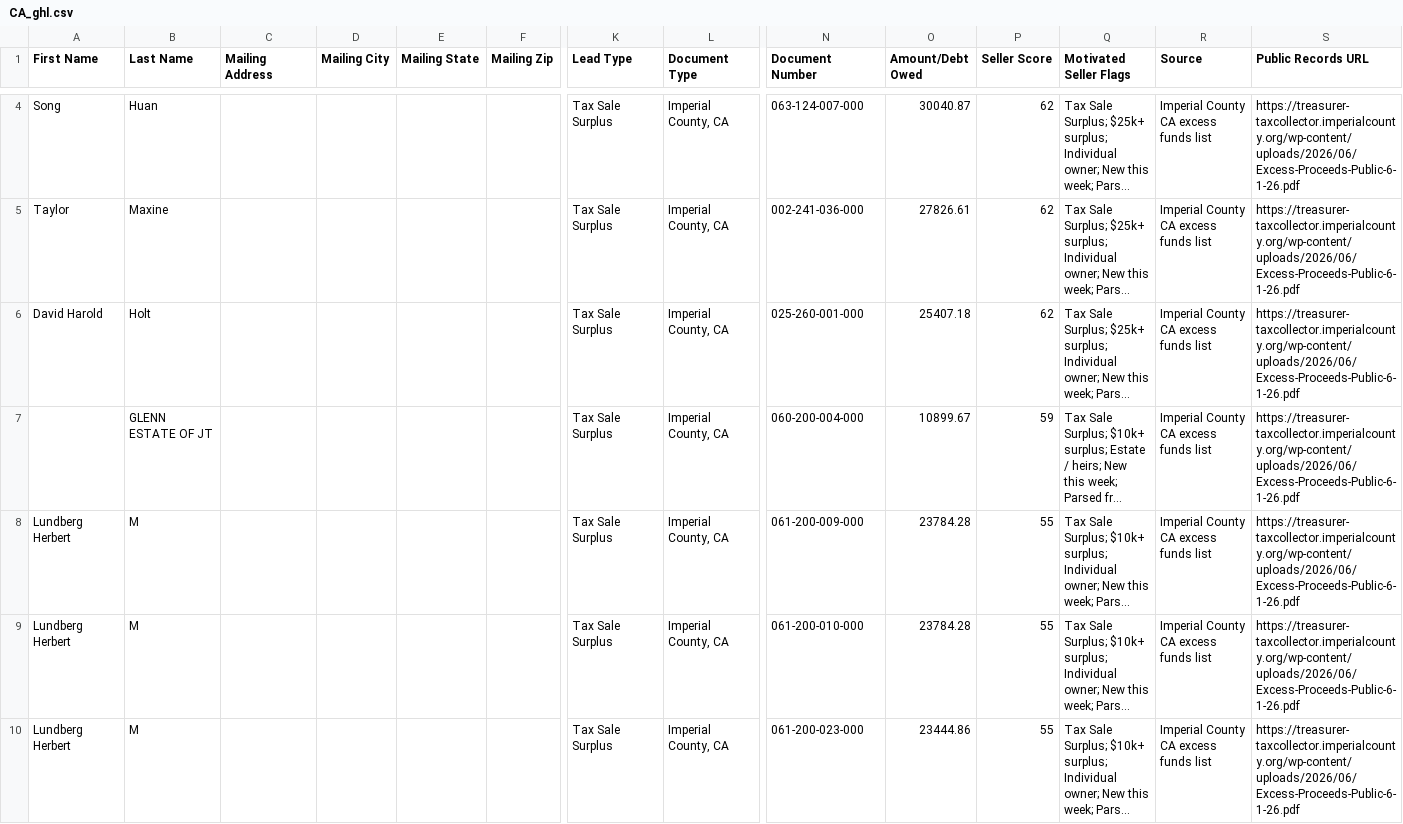
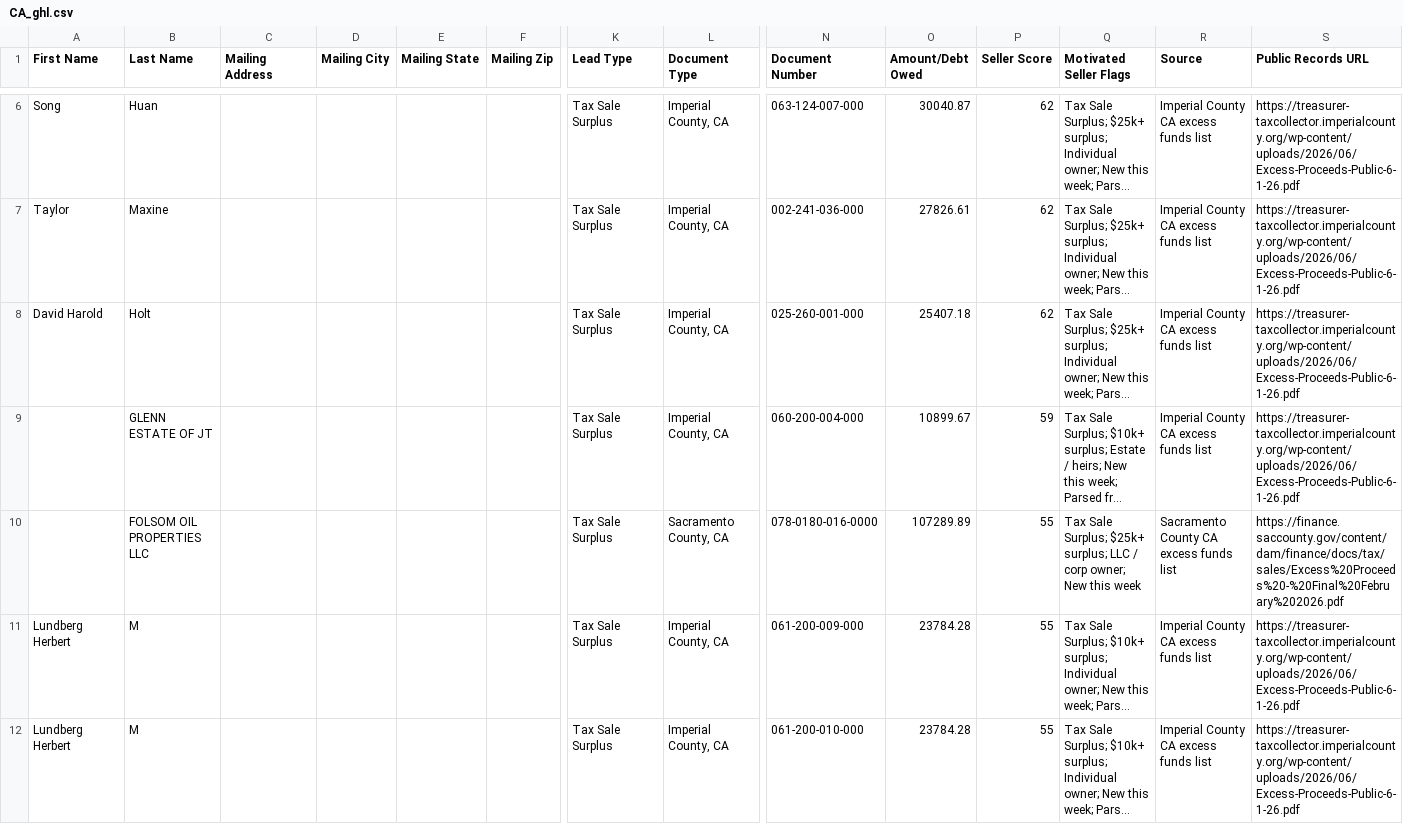
Before and after one commit to mauricewilli572000-cloud/excess-funds-national, a CSV file: dashboard/feeds/CA_ghl.csv, drawn as a sheet; only a part is shown, gaps mark what is left out; the shorter side is filled out with more unchanged rows; long unchanged cells end in …; rows hold the shown columns only; the diff covers the shown part only; the diff names each change by its address in the sheet, - before the commit and + after, or states it on an @@ line.

```diff
--- a/dashboard/feeds/CA_ghl.csv
+++ b/dashboard/feeds/CA_ghl.csv
+row 10:  | FOLSOM OIL PROPERTIES LLC |  |  |  |  | Tax Sale Surplus | Sacramento County, CA | 078-0180-016-0000 | 107289.89 | 55 | Tax Sale Surplus; $25k+ surplus; LLC / corp owner; New this week | Sacramento County CA excess funds list | https://finance.saccounty.gov/content/dam/finance/docs/tax/sales/Excess%20Proceeds%20-%20Final%20February%202026.pdf
```
Also changed, not shown: 4 added rows elsewhere in this file, dashboard/feeds/top_ghl.csv, 11 other files.
